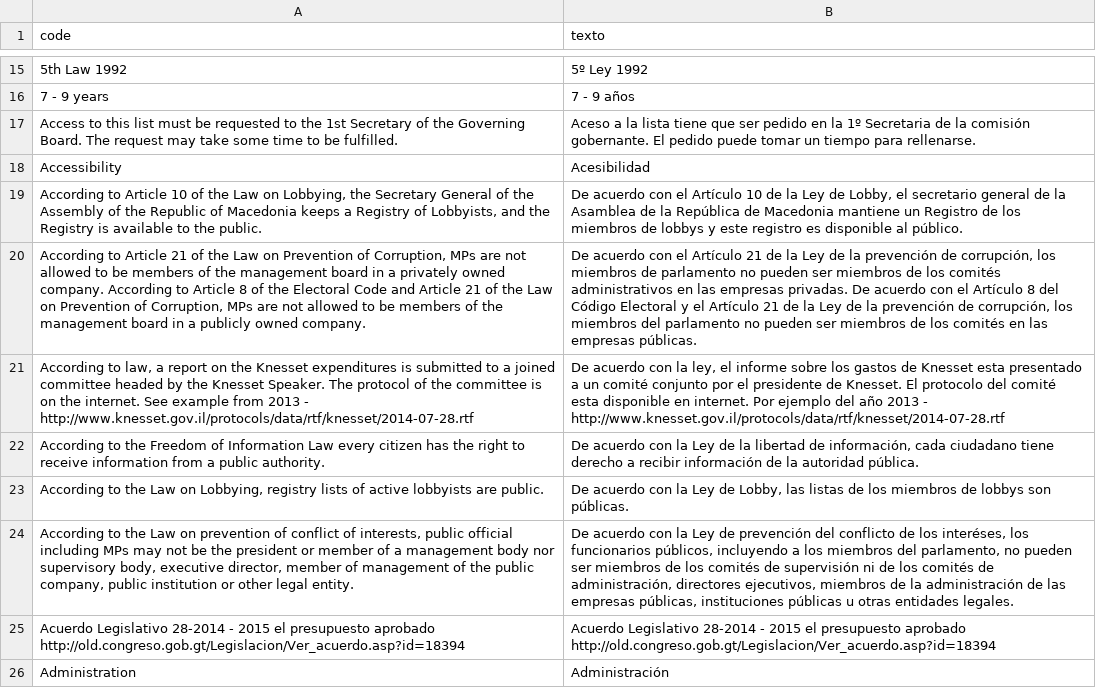
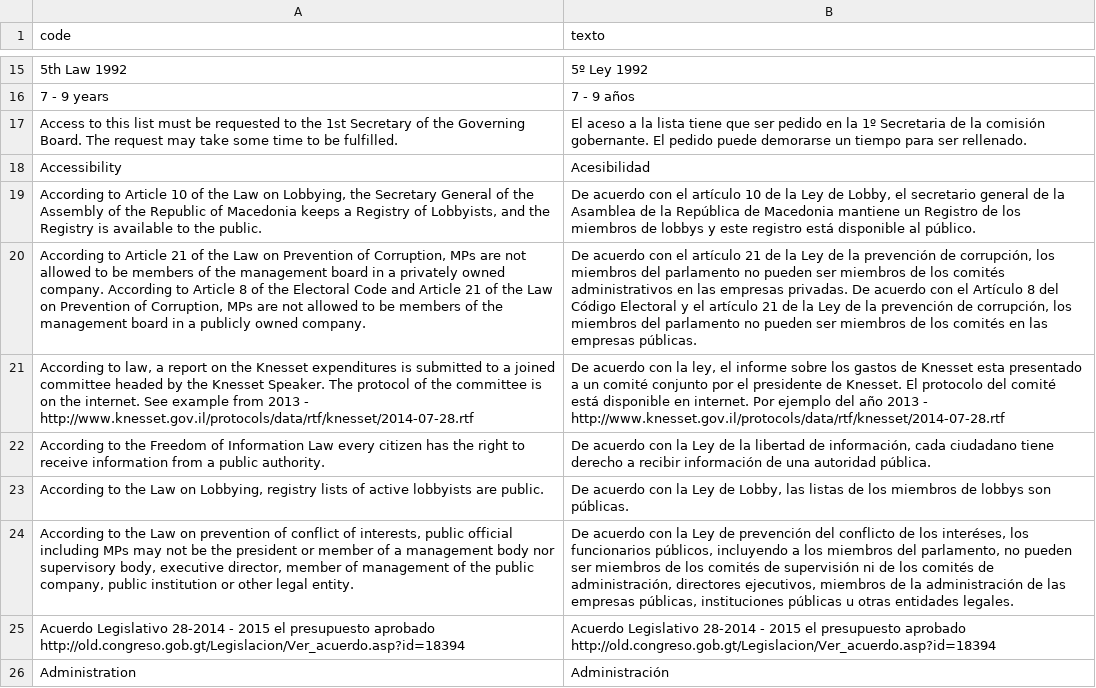
Before and after one commit to KohoVolit/legislative-openness-data-explorer-texts, a CSV file: es/data/texts.csv, drawn as a sheet; only a part is shown, gaps mark what is left out; the diff covers the shown part only; the diff names each change by its address in the sheet, - before the commit and + after, or states it on an @@ line.

Commit message:
Update texts.csv

```diff
--- a/es/data/texts.csv
+++ b/es/data/texts.csv
-B17 (texto): Aceso a la lista tiene que ser pedido en la 1º Secretaria de la comisión gobernante. El pedido puede tomar un tiempo para rellenarse.
+B17 (texto): El aceso a la lista tiene que ser pedido en la 1º Secretaria de la comisión gobernante. El pedido puede demorarse un tiempo para ser rellenado.
-B19 (texto): …con el Artículo 10 de la Ley de Lobby, el secretario general de la Asamblea de la República de Macedonia mantiene un Registro de los miembros de lobbys y este registro es disponible al…
+B19 (texto): …con el artículo 10 de la Ley de Lobby, el secretario general de la Asamblea de la República de Macedonia mantiene un Registro de los miembros de lobbys y este registro está disponible al…
-B20 (texto): …con el Artículo 21 de la Ley de la prevención de corrupción, los miembros de parlamento no pueden ser miembros de los comités administrativos en las empresas privadas. De acuerdo con el Artículo 8 del Código Electoral y el Artículo 21 de…
+B20 (texto): …con el artículo 21 de la Ley de la prevención de corrupción, los miembros del parlamento no pueden ser miembros de los comités administrativos en las empresas privadas. De acuerdo con el Artículo 8 del Código Electoral y el artículo 21 de…
-B21 (texto): …del comité esta disponible en…
+B21 (texto): …del comité está disponible en…
-B22 (texto): …información de la autoridad pública.
+B22 (texto): …información de una autoridad pública.
```
Also changed, not shown: 10 edited cells elsewhere in this file.
